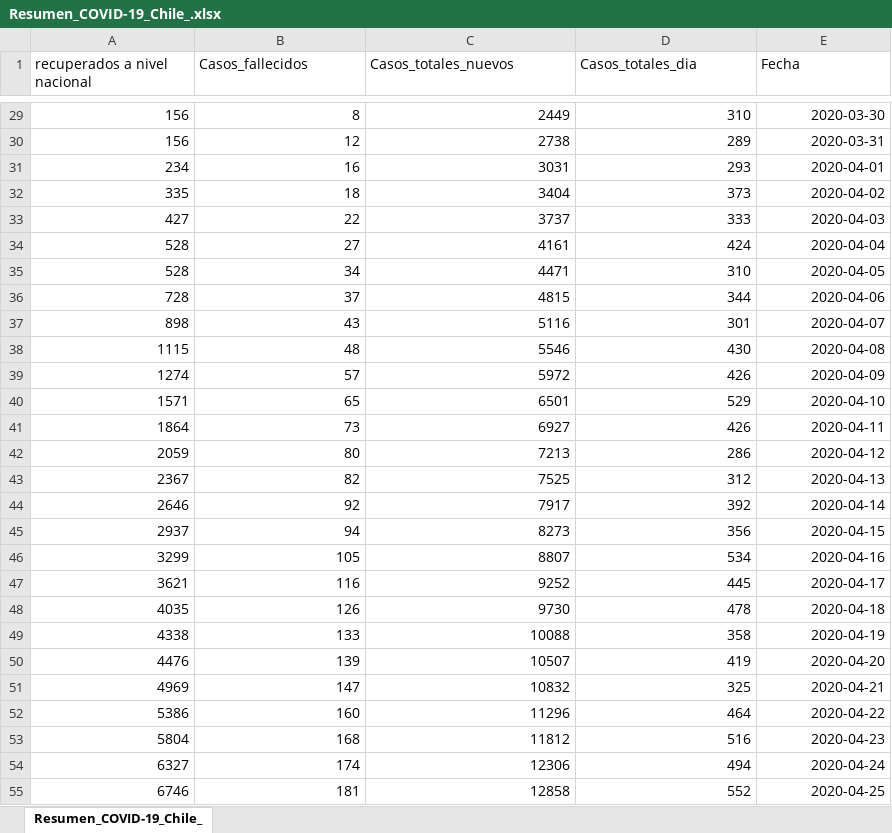
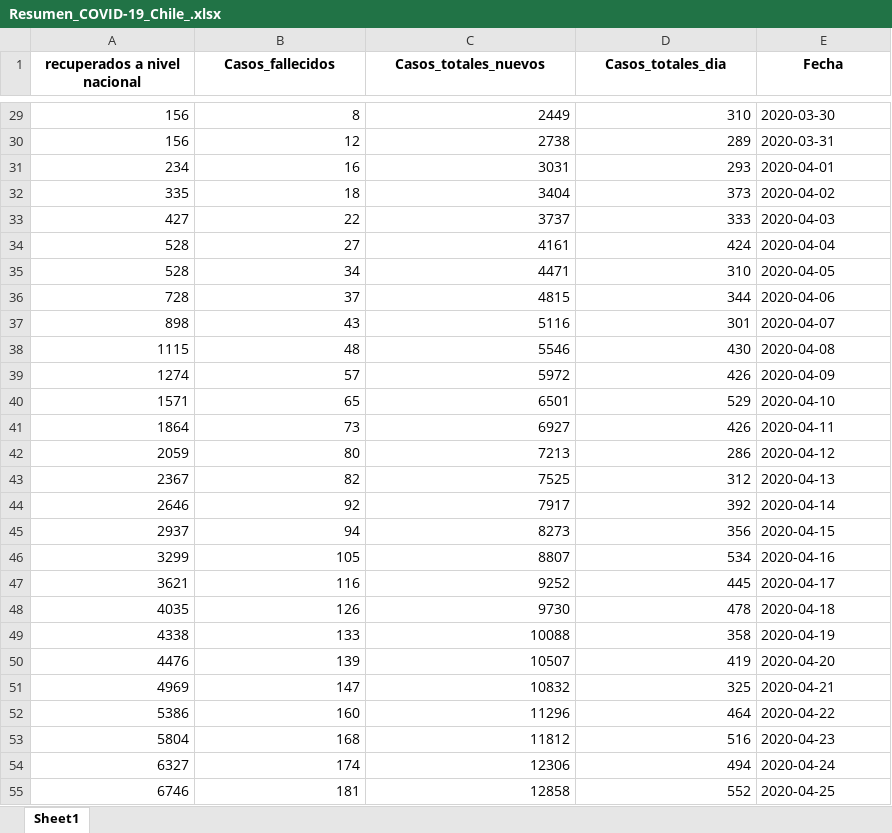
Before and after one commit to White-Mask/COVID-19-Chile-Coronavirus, an Excel workbook: Database/xlsx/Resumen_COVID-19_Chile_.xlsx, sheet Sheet1, drawn as a sheet; only a part is shown, gaps mark what is left out; values as stored, in another font and other column widths than the file's, no borders; charts and pictures not drawn; the diff covers the shown part only; the diff names each change by its address in the sheet, - before the commit and + after, or states it on an @@ line.

```diff
--- a/Database/xlsx/Resumen_COVID-19_Chile_.xlsx (sheet Sheet1)
+++ b/Database/xlsx/Resumen_COVID-19_Chile_.xlsx (sheet Sheet1)
-sheet tab: Resumen_COVID-19_Chile_
+sheet tab: Sheet1
@@ A1:E1 bold: off → on, alignment: left → center @@
-E29:E55 alignment: right
+E29:E55 alignment: left
```
Also changed, not shown: 1 added row, 2 edited cells and cell formats elsewhere in this sheet, charts or pictures, Database/xlsx/Casos_Totales_Region_.xlsx, 6 other files.
